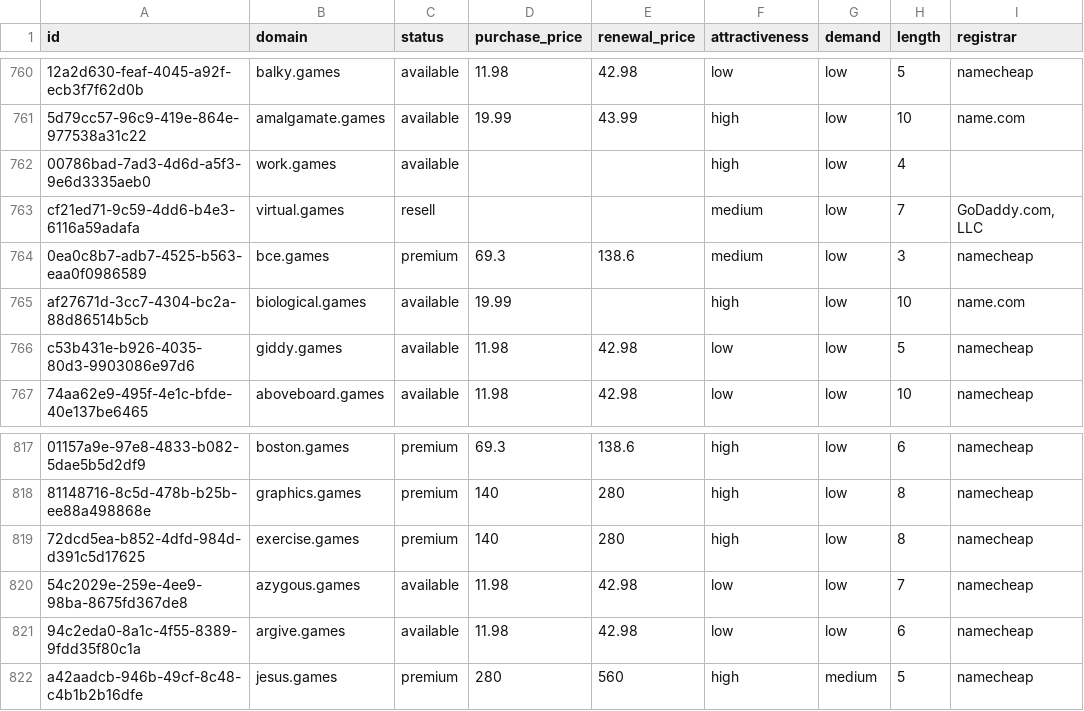
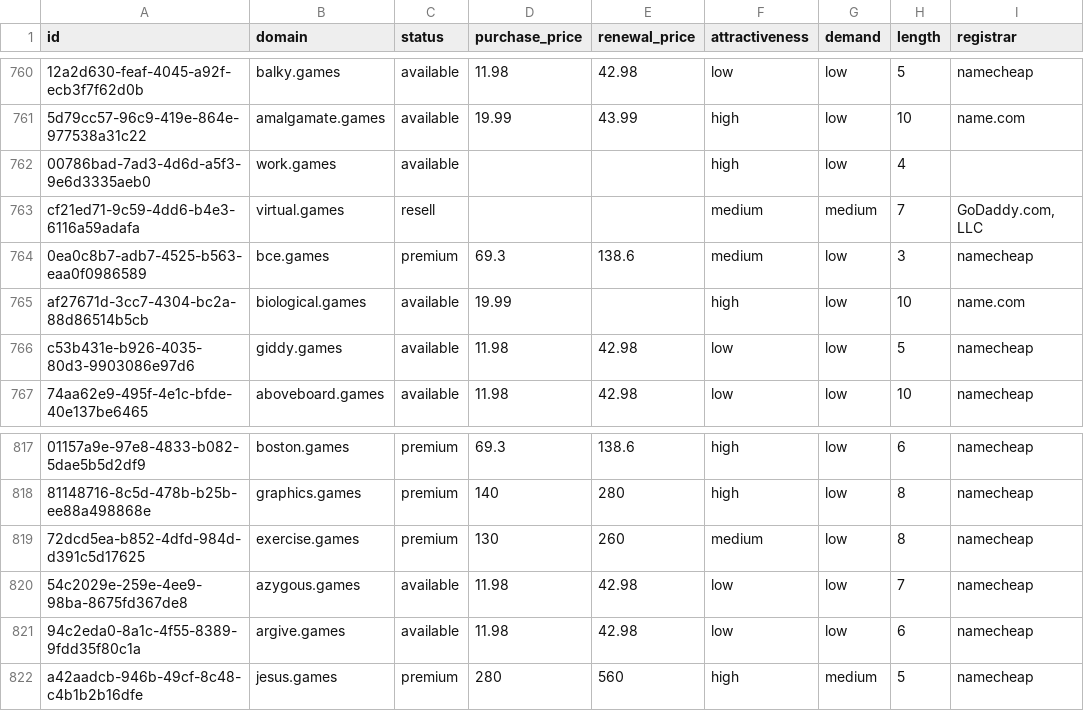
Before and after one commit to UniqueDomains/games-oneword-domains, a CSV file: games.csv, drawn as a sheet; only a part is shown, gaps mark what is left out; the diff names each change by its address in the sheet, - before the commit and + after, or states it on an @@ line.

Commit message:
Domains update

```diff
--- a/games.csv
+++ b/games.csv
-G763 (demand): low
+G763 (demand): medium
-D819 (purchase_price): 140
+D819 (purchase_price): 130
-E819 (renewal_price): 280
+E819 (renewal_price): 260
-F819 (attractiveness): high
+F819 (attractiveness): medium
```
Also changed, not shown: 4 other files.
